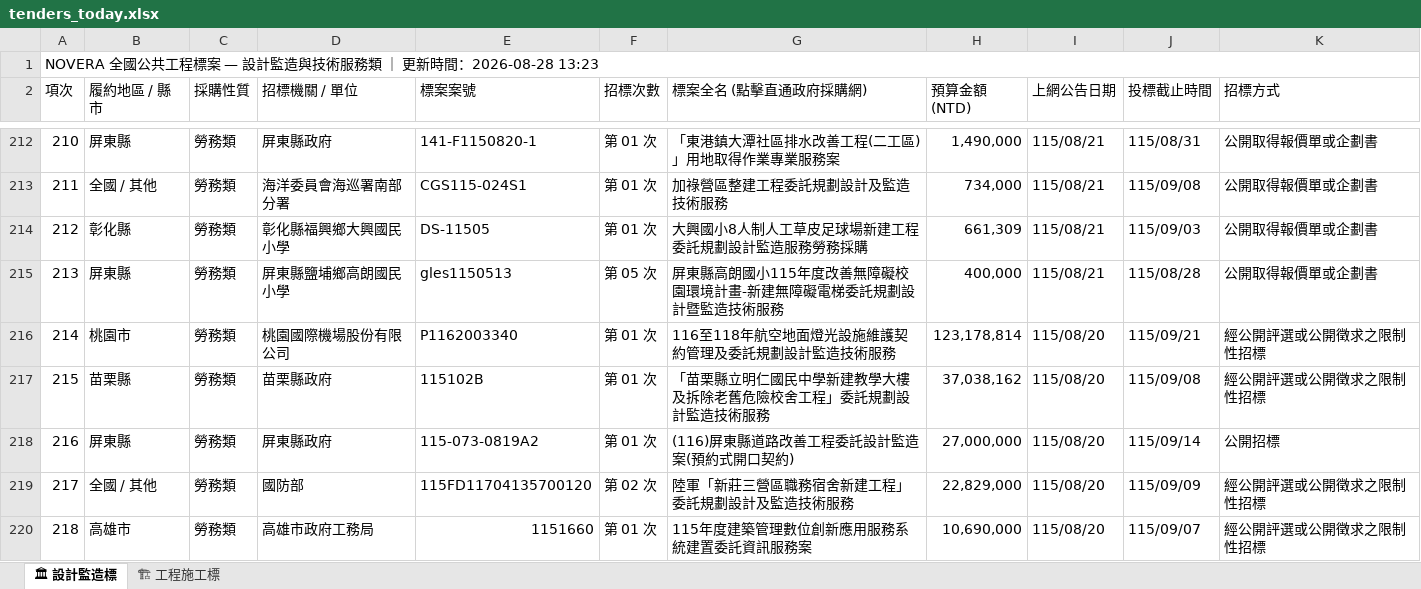
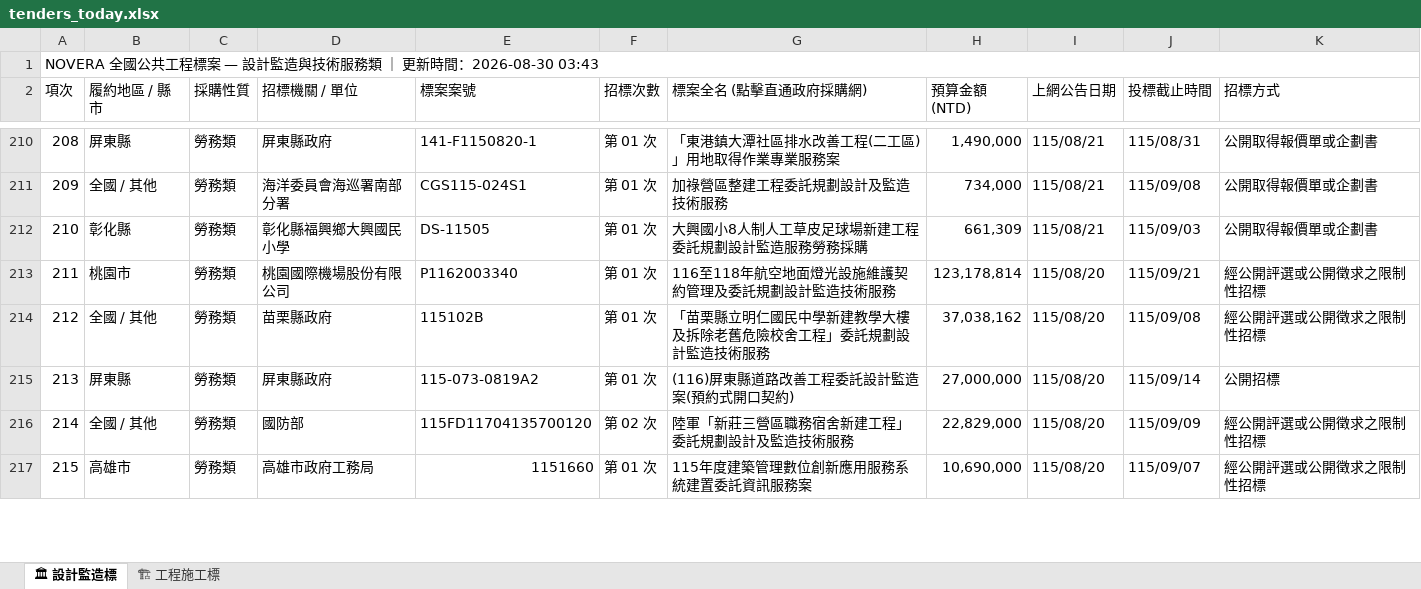
Before and after one commit to gardenai0222-a11y/NOVERA-20260830, an Excel workbook: tenders_today.xlsx, sheet 🏛 設計監造標, drawn as a sheet; only a part is shown, gaps mark what is left out; values as stored, in another font and other column widths than the file's, no cell formats; removed rows and columns are numbered as before the commit, all else as after; the diff covers the shown part only; the diff names each change by its address in the sheet, - before the commit and + after, or states it on an @@ line.

```diff
--- a/tenders_today.xlsx (sheet 🏛 設計監造標)
+++ b/tenders_today.xlsx (sheet 🏛 設計監造標)
@@ column A (項次) renumbered from row 1 down @@
-row 215: 213 | 屏東縣 | 勞務類 | 屏東縣鹽埔鄉高朗國民小學 | gles1150513 | 第 05 次 | 屏東縣高朗國小115年度改善無障礙校園環境計畫-新建無障礙電梯委託規劃設計暨監造技術服務 | 400,000 | 115/08/21 | 115/08/28 | 公開取得報價單或企劃書
-B214 (履約地區 / 縣市): 苗栗縣
+B214 (履約地區 / 縣市): 全國 / 其他
```
Also changed, not shown: 3 added rows, 6 removed rows and 28 edited cells elsewhere in this sheet, sheet 🏗 工程施工標, cell formats, 今日政府電子採購網.xlsx, 2 other files.
